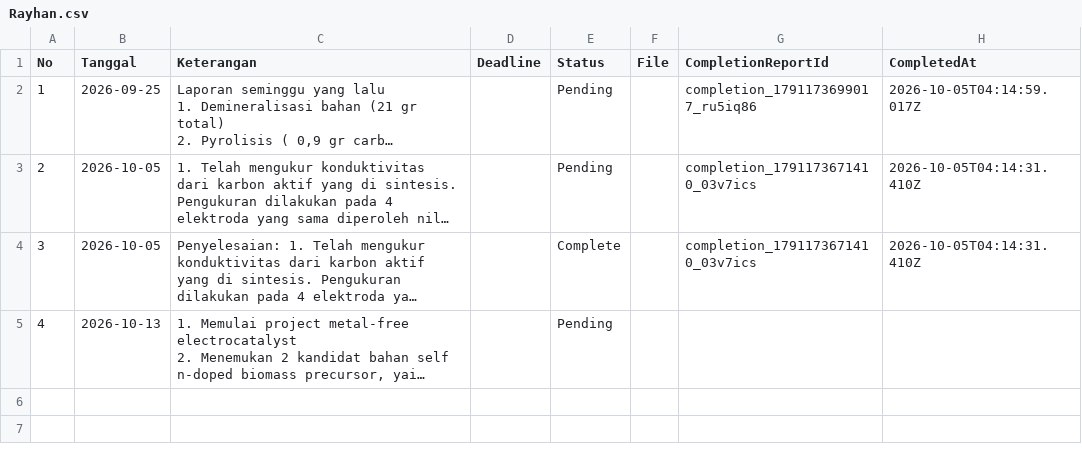
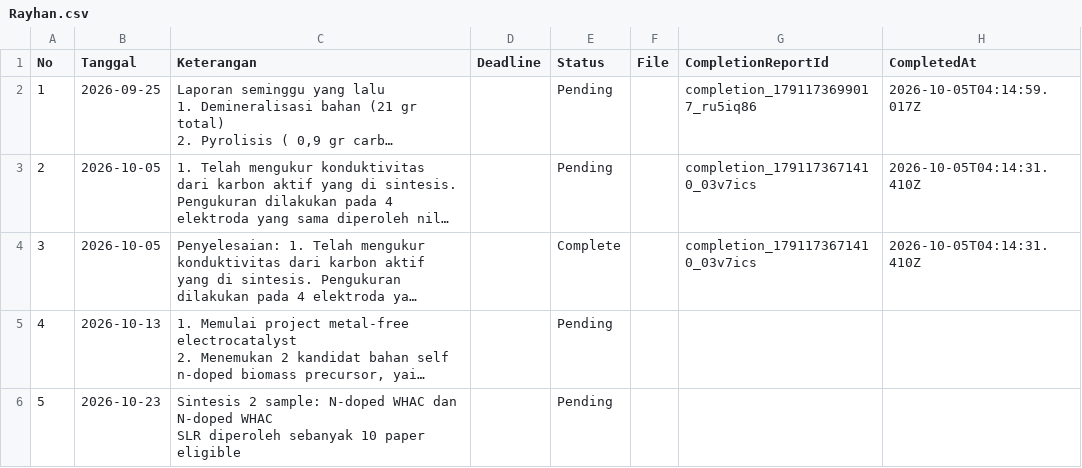
Before and after one commit to adranaryanto/nsg.app, a CSV file: data/Rayhan.csv, drawn as a sheet; long unchanged cells end in …; ↵ is a line break in a cell; the diff names each change by its address in the sheet, - before the commit and + after, or states it on an @@ line.

Commit message:
Tambah laporan untuk Rayhan

```diff
--- a/data/Rayhan.csv
+++ b/data/Rayhan.csv
+row 6: 5 | 2026-10-23 | Sintesis 2 sample: N-doped WHAC dan N-doped WHAC ↵ SLR diperoleh sebanyak 10 paper eligible |  | Pending
```
